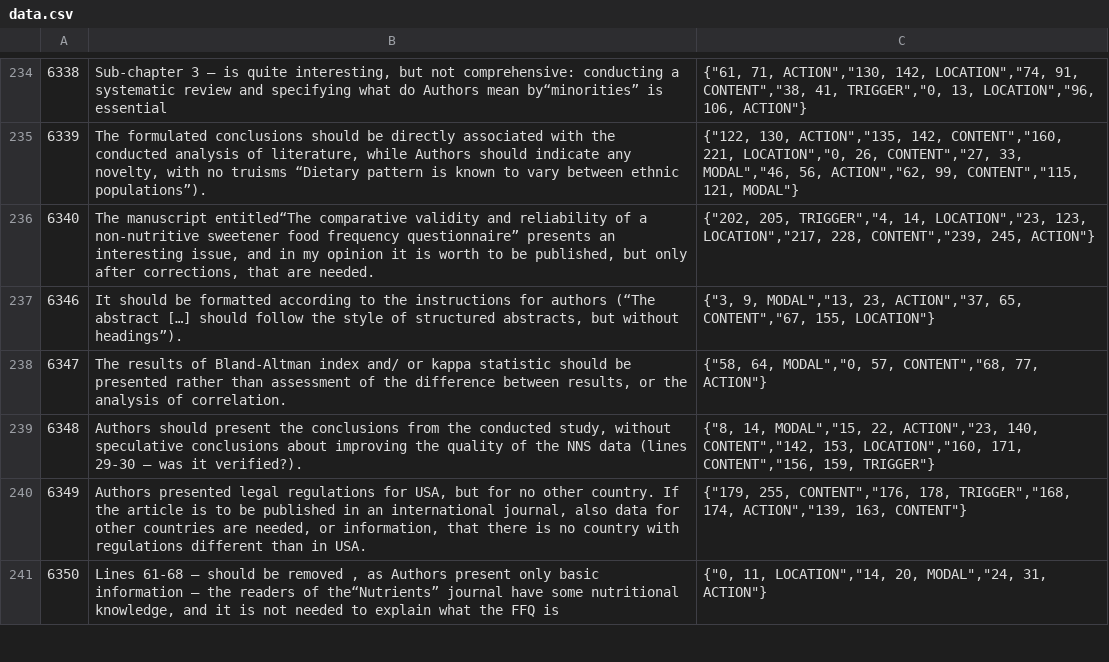
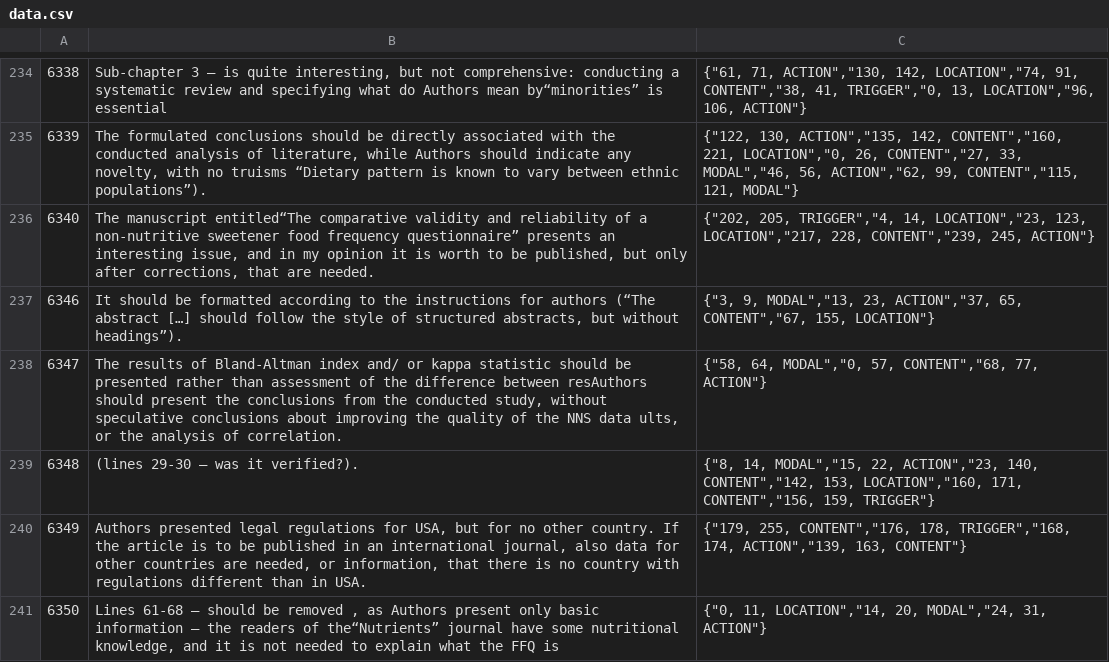
Before and after one commit to milos-cuculovic/NERModelsAnalyzer, a CSV file: data.csv, drawn as a sheet; only a part is shown, gaps mark what is left out.

```diff
--- a/data.csv
+++ b/data.csv
@@ -237,4 +237,4 @@
 6346	It should be formatted  according to the instructions for authors (“The abstract […] should follow the style of structured abstracts, but without headings”).	{"3, 9, MODAL","13, 23, ACTION","37, 65, CONTENT","67, 155, LOCATION"}
-6347	The results of Bland-Altman index and/ or kappa statistic should be presented  rather than assessment of the difference between results, or the analysis of correlation.	{"58, 64, MODAL","0, 57, CONTENT","68, 77, ACTION"}
-6348	Authors should present the conclusions from the conducted study, without speculative conclusions about improving the quality of the NNS data (lines 29-30 – was it verified?).	{"8, 14, MODAL","15, 22, ACTION","23, 140, CONTENT","142, 153, LOCATION","160, 171, CONTENT","156, 159, TRIGGER"}
+6347	The results of Bland-Altman index and/ or kappa statistic should be presented  rather than assessment of the difference between resAuthors should present the conclusions from the conducted study, without speculative conclusions about improving the quality of the NNS data ults, or the analysis of correlation.	{"58, 64, MODAL","0, 57, CONTENT","68, 77, ACTION"}
+6348	(lines 29-30 – was it verified?).	{"8, 14, MODAL","15, 22, ACTION","23, 140, CONTENT","142, 153, LOCATION","160, 171, CONTENT","156, 159, TRIGGER"}
 6349	Authors presented legal regulations for USA, but for no other country. If the article is to be published in an international journal, also data for other countries are needed, or information, that there is no country with regulations different than in USA.	{"179, 255, CONTENT","176, 178, TRIGGER","168, 174, ACTION","139, 163, CONTENT"}
```
Also changed, not shown: 8 other files.
